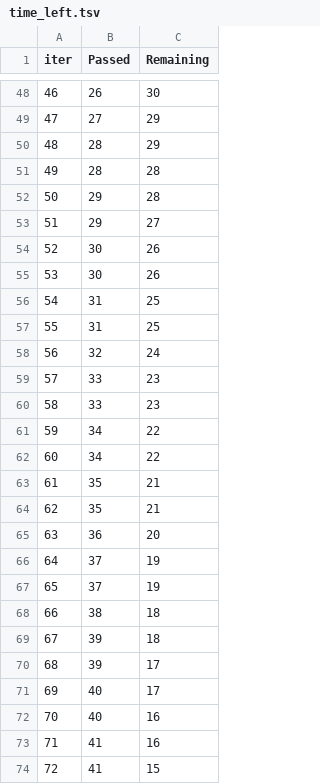
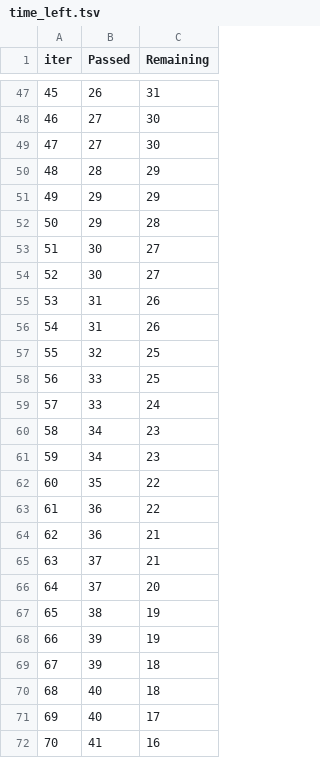
Before and after one commit to RishiBakshii/Student-Exam-Performance-Predictor, a TSV file: catboost_info/time_left.tsv, drawn as a sheet; only a part is shown, gaps mark what is left out; removed rows and columns are numbered as before the commit, all else as after; the diff covers the shown part only; the diff names each change by its address in the sheet, - before the commit and + after, or states it on an @@ line.

```diff
--- a/catboost_info/time_left.tsv
+++ b/catboost_info/time_left.tsv
@@ column A (iter) renumbered between rows 30 and 98 @@
-C47 (Remaining): 30
+C47 (Remaining): 31
-C48 (Remaining): 29
+C48 (Remaining): 30
+row 49: 47 | 27 | 30
-row 51: 49 | 28 | 28
+row 51: 49 | 29 | 29
-row 53: 51 | 29 | 27
-C53:C54 (Remaining): 26
+C53:C54 (Remaining): 27
-C55:C56 (Remaining): 25
+C55:C56 (Remaining): 26
-C57 (Remaining): 24
+C57 (Remaining): 25
-C58 (Remaining): 23
+C58 (Remaining): 25
-C59 (Remaining): 23
+C59 (Remaining): 24
-C60:C61 (Remaining): 22
+C60:C61 (Remaining): 23
-C62 (Remaining): 21
+C62 (Remaining): 22
-row 64: 62 | 35 | 21
-C63 (Remaining): 20
+C63 (Remaining): 22
+row 64: 62 | 36 | 21
-C65 (Remaining): 19
+C65 (Remaining): 21
-C66 (Remaining): 19
+C66 (Remaining): 20
-C67 (Remaining): 18
+C67 (Remaining): 19
+row 68: 66 | 39 | 19
-row 70: 68 | 39 | 17
+row 70: 68 | 40 | 18
-row 72: 70 | 40 | 16
-row 74: 72 | 41 | 15
```
Also changed, not shown: 13 added rows, 12 removed rows and 35 edited cells elsewhere in this file, 10 other files.
